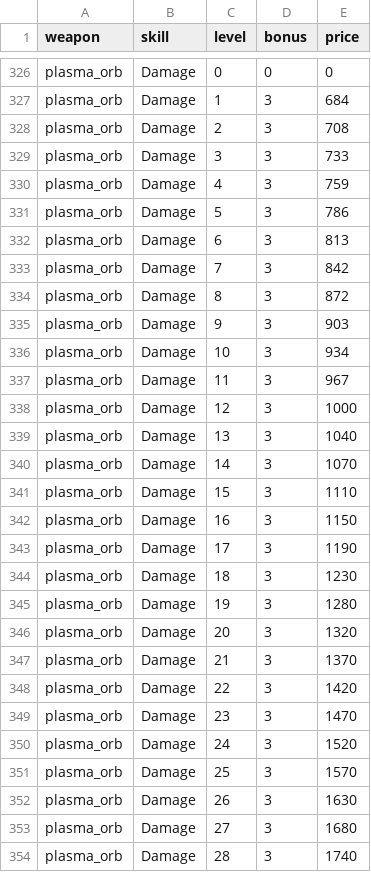
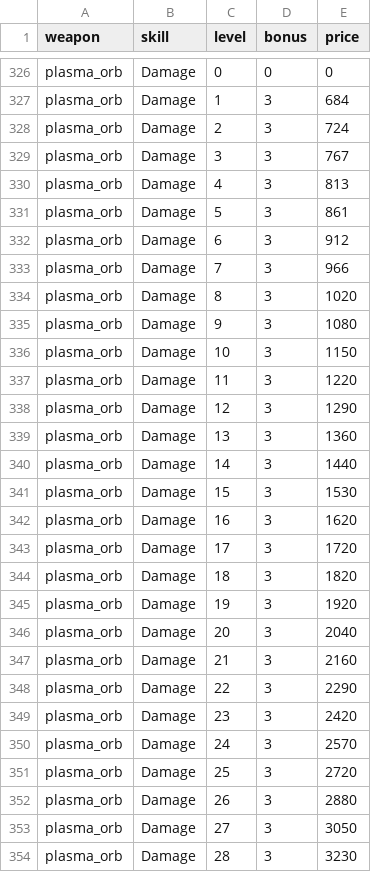
Before and after one commit to BarVit/UnityHomeWorks, a TSV file: Flappy Terminator/Assets/Data/Tables/skills.tsv, drawn as a sheet; only a part is shown, gaps mark what is left out; the diff covers the shown part only.

```diff
--- a/Flappy Terminator/Assets/Data/Tables/skills.tsv
+++ b/Flappy Terminator/Assets/Data/Tables/skills.tsv
@@ -327,28 +327,28 @@ plasma_orb	Damage	0	0	0
 plasma_orb	Damage	1	3	684
-plasma_orb	Damage	2	3	708
-plasma_orb	Damage	3	3	733
-plasma_orb	Damage	4	3	759
-plasma_orb	Damage	5	3	786
-plasma_orb	Damage	6	3	813
-plasma_orb	Damage	7	3	842
-plasma_orb	Damage	8	3	872
-plasma_orb	Damage	9	3	903
-plasma_orb	Damage	10	3	934
-plasma_orb	Damage	11	3	967
-plasma_orb	Damage	12	3	1000
-plasma_orb	Damage	13	3	1040
-plasma_orb	Damage	14	3	1070
-plasma_orb	Damage	15	3	1110
-plasma_orb	Damage	16	3	1150
-plasma_orb	Damage	17	3	1190
-plasma_orb	Damage	18	3	1230
-plasma_orb	Damage	19	3	1280
-plasma_orb	Damage	20	3	1320
-plasma_orb	Damage	21	3	1370
-plasma_orb	Damage	22	3	1420
-plasma_orb	Damage	23	3	1470
-plasma_orb	Damage	24	3	1520
-plasma_orb	Damage	25	3	1570
-plasma_orb	Damage	26	3	1630
-plasma_orb	Damage	27	3	1680
-plasma_orb	Damage	28	3	1740
+plasma_orb	Damage	2	3	724
+plasma_orb	Damage	3	3	767
+plasma_orb	Damage	4	3	813
+plasma_orb	Damage	5	3	861
+plasma_orb	Damage	6	3	912
+plasma_orb	Damage	7	3	966
+plasma_orb	Damage	8	3	1020
+plasma_orb	Damage	9	3	1080
+plasma_orb	Damage	10	3	1150
+plasma_orb	Damage	11	3	1220
+plasma_orb	Damage	12	3	1290
+plasma_orb	Damage	13	3	1360
+plasma_orb	Damage	14	3	1440
+plasma_orb	Damage	15	3	1530
+plasma_orb	Damage	16	3	1620
+plasma_orb	Damage	17	3	1720
+plasma_orb	Damage	18	3	1820
+plasma_orb	Damage	19	3	1920
+plasma_orb	Damage	20	3	2040
+plasma_orb	Damage	21	3	2160
+plasma_orb	Damage	22	3	2290
+plasma_orb	Damage	23	3	2420
+plasma_orb	Damage	24	3	2570
+plasma_orb	Damage	25	3	2720
+plasma_orb	Damage	26	3	2880
+plasma_orb	Damage	27	3	3050
+plasma_orb	Damage	28	3	3230
```
Also changed, not shown: 72 edited cells elsewhere in this file, 2 other files.
